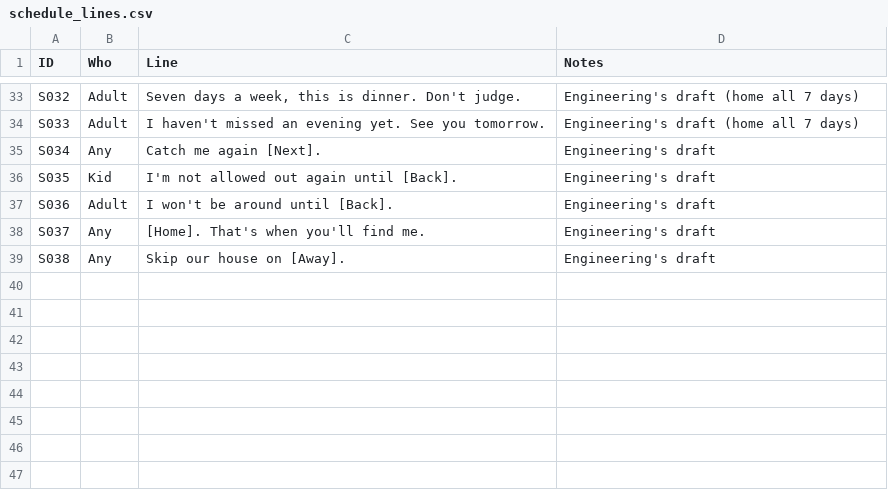
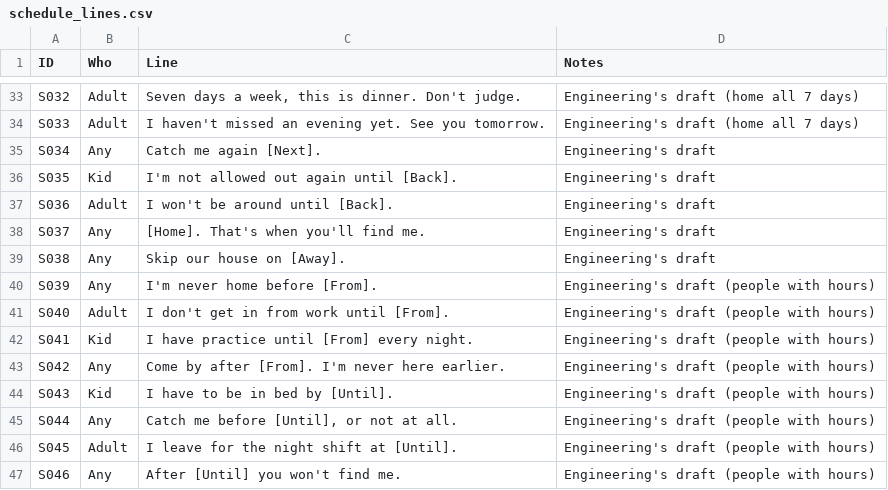
Before and after one commit to concrow7-dot/icemachine, a CSV file: tools/schedule/schedule_lines.csv, drawn as a sheet; only a part is shown, gaps mark what is left out; the diff names each change by its address in the sheet, - before the commit and + after, or states it on an @@ line.

```diff
--- a/tools/schedule/schedule_lines.csv
+++ b/tools/schedule/schedule_lines.csv
+row 40: S039 | Any | I'm never home before [From]. | Engineering's draft (people with hours)
+row 41: S040 | Adult | I don't get in from work until [From]. | Engineering's draft (people with hours)
+row 42: S041 | Kid | I have practice until [From] every night. | Engineering's draft (people with hours)
+row 43: S042 | Any | Come by after [From]. I'm never here earlier. | Engineering's draft (people with hours)
+row 44: S043 | Kid | I have to be in bed by [Until]. | Engineering's draft (people with hours)
+row 45: S044 | Any | Catch me before [Until], or not at all. | Engineering's draft (people with hours)
+row 46: S045 | Adult | I leave for the night shift at [Until]. | Engineering's draft (people with hours)
+row 47: S046 | Any | After [Until] you won't find me. | Engineering's draft (people with hours)
```
Also changed, not shown: tools/residents/residents.csv, tools/schedule/neighbour_lines.csv, 13 other files.
